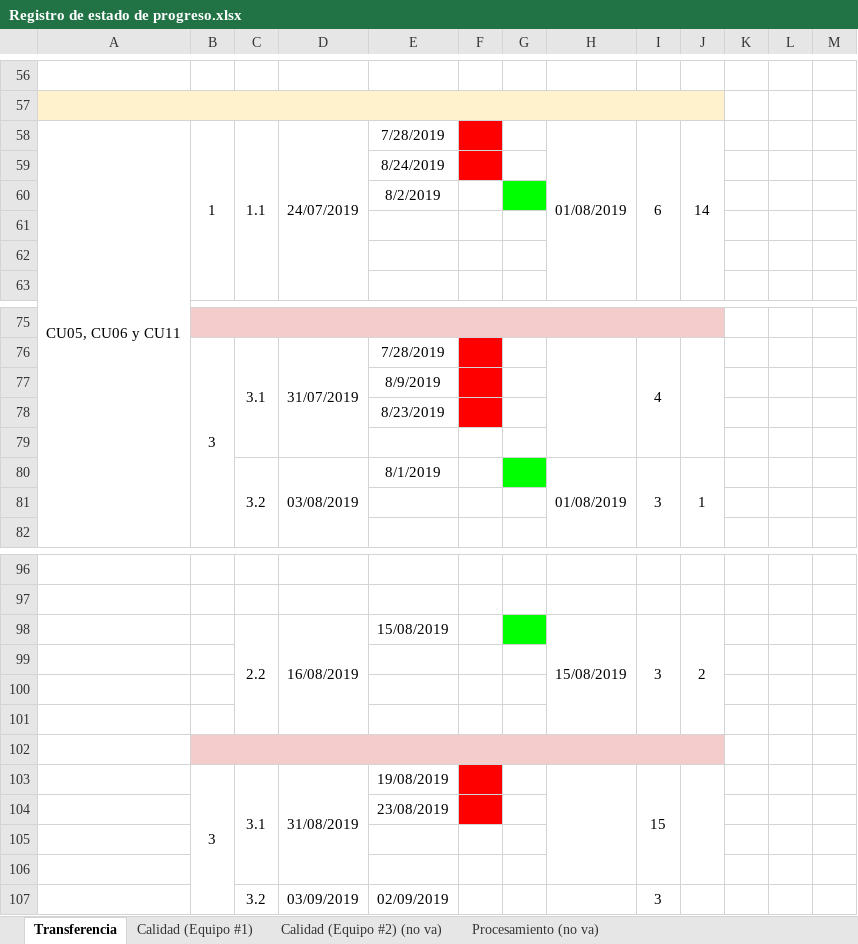
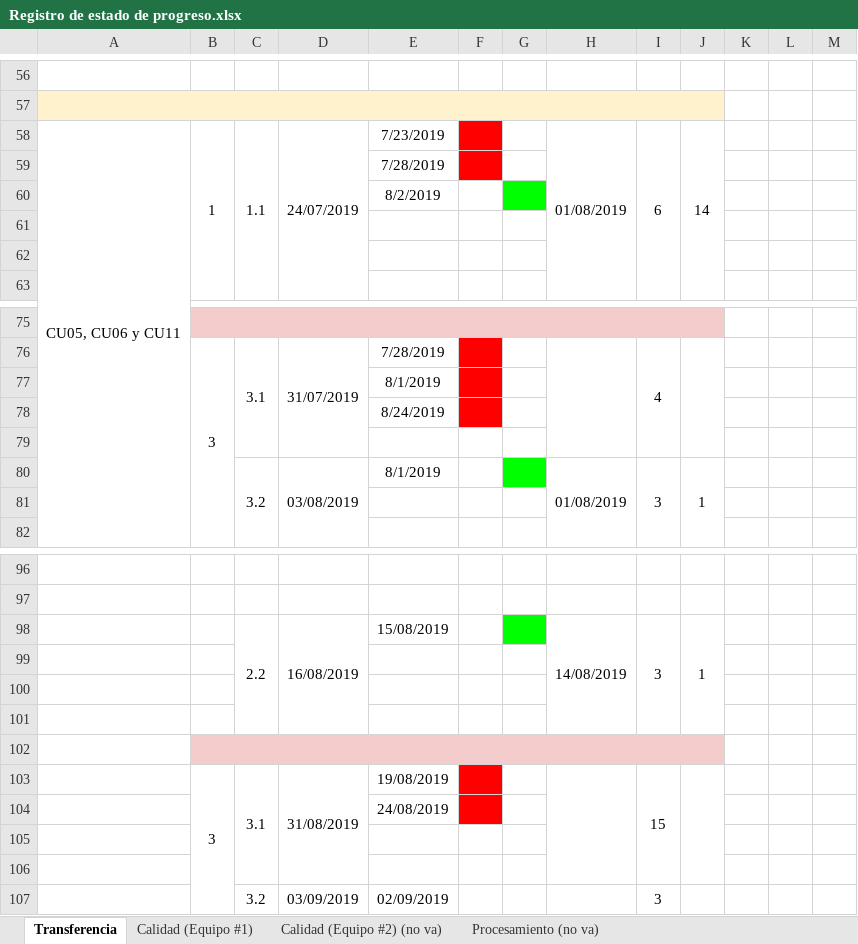
Before and after one commit to cristianpazu/Proyecto-Sanambiente, an Excel workbook: Documentos para el proyecto de Sanambiente/Registro de estado de progreso.xlsx, sheet Transferencia, drawn as a sheet; only a part is shown, gaps mark what is left out; values as stored, in another font and other column widths than the file's, no borders; charts and pictures not drawn; removed rows and columns are numbered as before the commit, all else as after; the diff names each change by its address in the sheet, - before the commit and + after, or states it on an @@ line.

Commit message:
Actualización de fechas del equipo de desarrollo hasta 24-08-2019

```diff
--- a/Documentos para el proyecto de Sanambiente/Registro de estado de progreso.xlsx (sheet Transferencia)
+++ b/Documentos para el proyecto de Sanambiente/Registro de estado de progreso.xlsx (sheet Transferencia)
-E58: 7/28/2019
+E58: 7/23/2019
-row 59:  |  |  |  | 8/24/2019
+row 59:  |  |  |  | 7/28/2019
-E77: 8/9/2019
+E77: 8/1/2019
-E78: 8/23/2019
+E78: 8/24/2019
-H98: 15/08/2019
+H98: 14/08/2019
-J98: 2
+J98: 1
-E104: 23/08/2019
+E104: 24/08/2019
```
